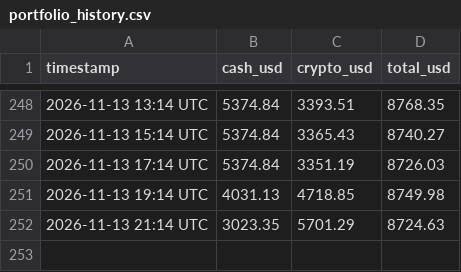
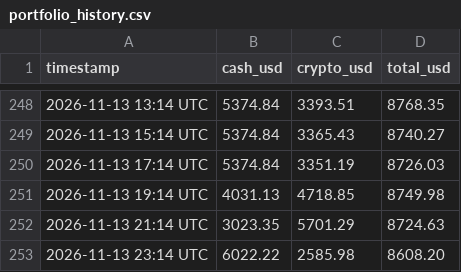
Before and after one commit to hrsnr/crypto_bot, a CSV file: portfolio_history.csv, drawn as a sheet; only a part is shown, gaps mark what is left out; the diff names each change by its address in the sheet, - before the commit and + after, or states it on an @@ line.

```diff
--- a/portfolio_history.csv
+++ b/portfolio_history.csv
+row 253: 2026-11-13 23:14 UTC | 6022.22 | 2585.98 | 8608.20
```
Also changed, not shown: trades_log.csv, 1 other file.
